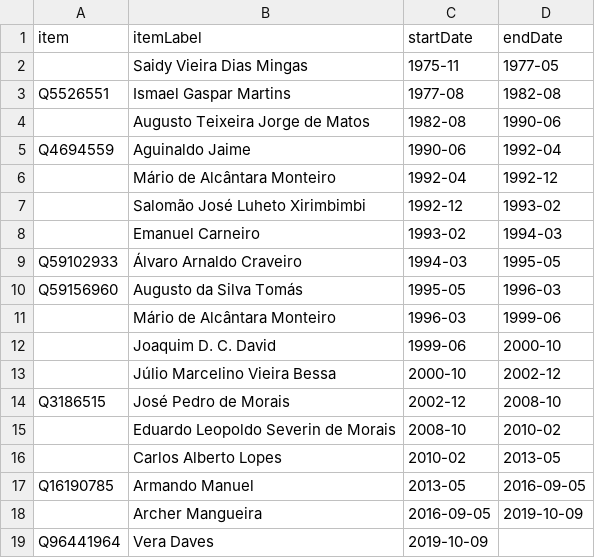
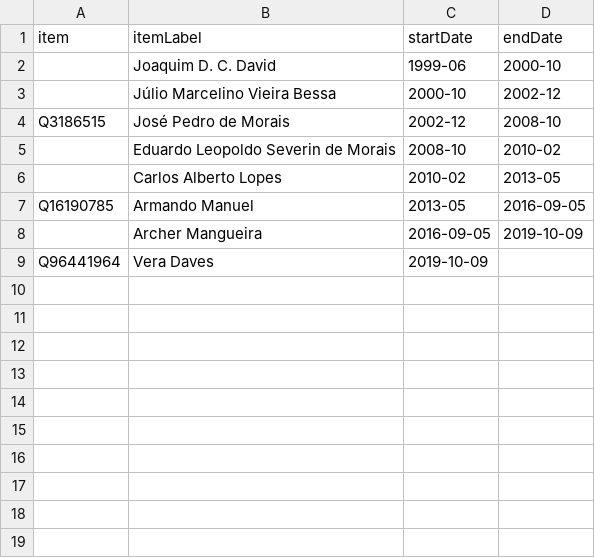
Before and after one commit to every-politician-scrapers/angola, a CSV file: sources/finance-minister/scraped.csv, drawn as a sheet; the diff names each change by its address in the sheet, - before the commit and + after, or states it on an @@ line.

```diff
--- a/sources/finance-minister/scraped.csv
+++ b/sources/finance-minister/scraped.csv
-row 2:  | Saidy Vieira Dias Mingas | 1975-11 | 1977-05
-row 3: Q5526551 | Ismael Gaspar Martins | 1977-08 | 1982-08
-row 4:  | Augusto Teixeira Jorge de Matos | 1982-08 | 1990-06
-row 5: Q4694559 | Aguinaldo Jaime | 1990-06 | 1992-04
-row 6:  | Mário de Alcântara Monteiro | 1992-04 | 1992-12
-row 7:  | Salomão José Luheto Xirimbimbi | 1992-12 | 1993-02
-row 8:  | Emanuel Carneiro | 1993-02 | 1994-03
-row 9: Q59102933 | Álvaro Arnaldo Craveiro | 1994-03 | 1995-05
-row 10: Q59156960 | Augusto da Silva Tomás | 1995-05 | 1996-03
-row 11:  | Mário de Alcântara Monteiro | 1996-03 | 1999-06
```
Also changed, not shown: sources/finance-minister/diff.csv, sources/finance-minister/wikidata.csv, 2 other files.
